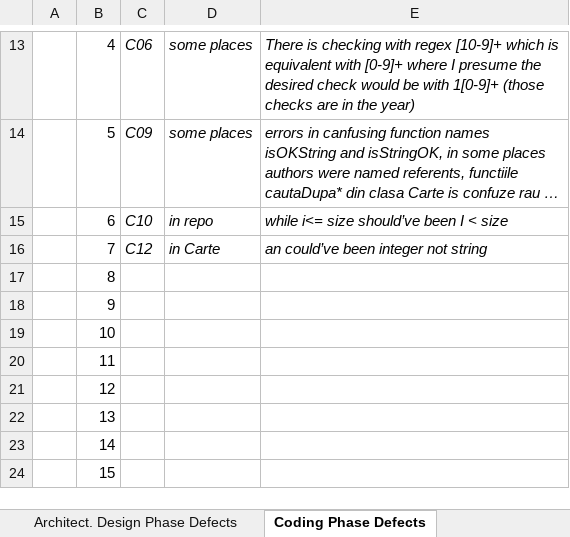
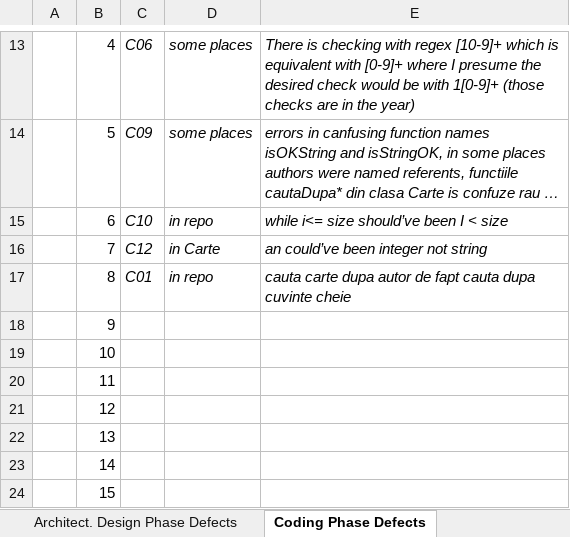
Before and after one commit to vvir2219/vvss, an Excel workbook: checklists/Lab01_ReviewReport.xlsx, sheet Coding Phase Defects, drawn as a sheet; only a part is shown, gaps mark what is left out; long unchanged cells end in …; values as stored, in another font and other column widths than the file's, no borders; the diff names each change by its address in the sheet, - before the commit and + after, or states it on an @@ line.

```diff
--- a/checklists/Lab01_ReviewReport.xlsx (sheet Coding Phase Defects)
+++ b/checklists/Lab01_ReviewReport.xlsx (sheet Coding Phase Defects)
-C17: (empty)
+C17: C01
-D17: (empty)
+D17: in repo
-E17: (empty)
+E17: cauta carte dupa autor de fapt cauta dupa cuvinte cheie
```
Also changed, not shown: 8 other files.
